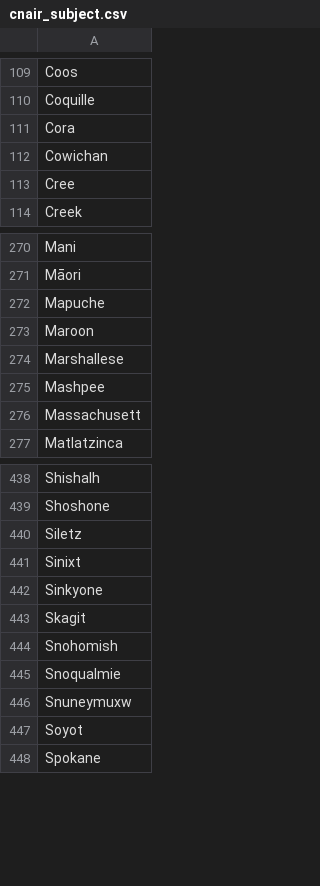
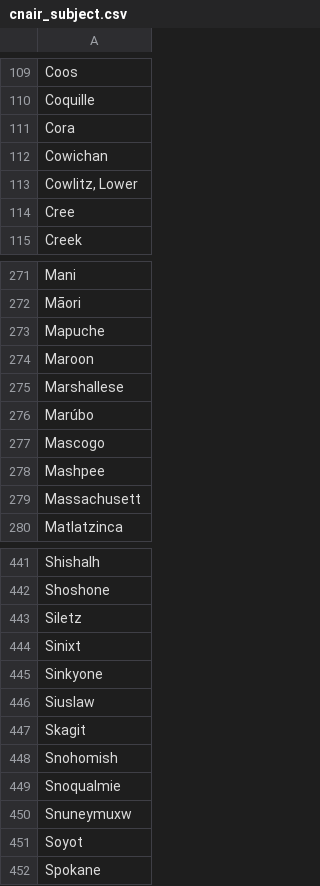
Before and after one commit to AmericanPhilosophicalSociety/aspace-wb-scripts, a CSV file: CVs/cnair_subject.csv, drawn as a sheet; only a part is shown, gaps mark what is left out.

Commit message:
updated cnair_subject.csv

```diff
--- a/CVs/cnair_subject.csv
+++ b/CVs/cnair_subject.csv
@@ -112,2 +112,3 @@ Cora
 Cowichan
+"Cowlitz, Lower"
 Cree
@@ -274,2 +275,4 @@ Maroon
 Marshallese
+Marúbo
+Mascogo
 Mashpee
@@ -442,2 +445,3 @@ Sinixt
 Sinkyone
+Siuslaw
 Skagit
```
